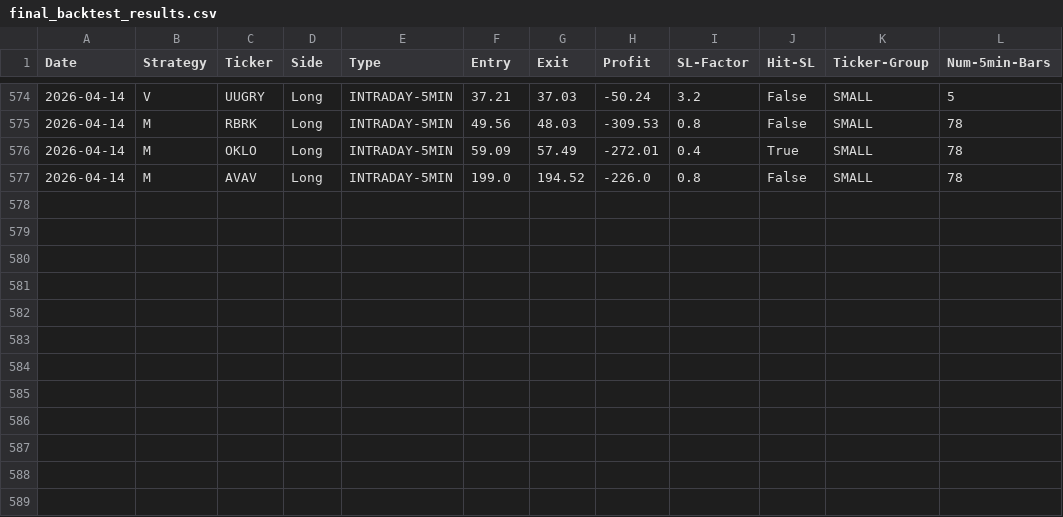
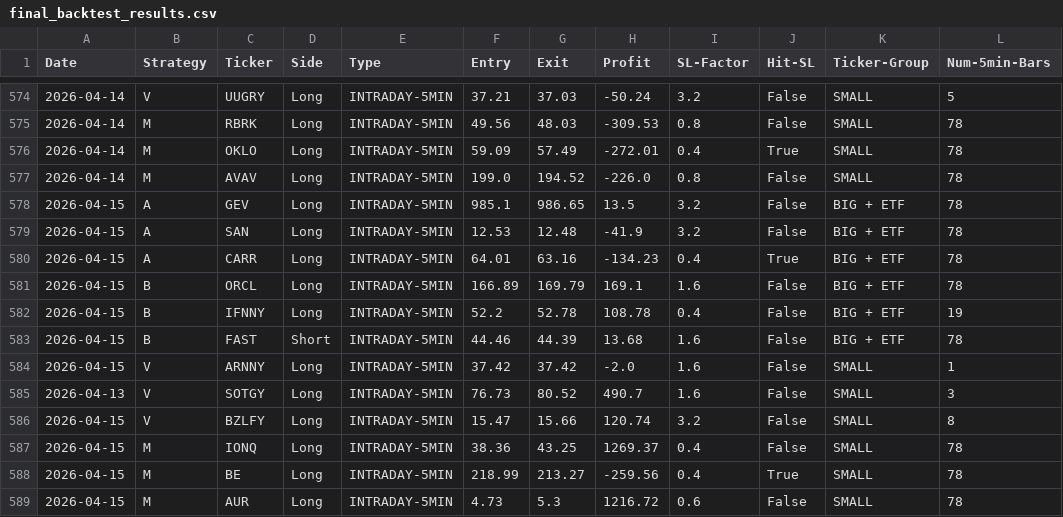
Before and after one commit to pollcerny-sudo/trading-agent-bot, a CSV file: final_backtest_results.csv, drawn as a sheet; only a part is shown, gaps mark what is left out; the diff names each change by its address in the sheet, - before the commit and + after, or states it on an @@ line.

```diff
--- a/final_backtest_results.csv
+++ b/final_backtest_results.csv
+row 578: 2026-04-15 | A | GEV | Long | INTRADAY-5MIN | 985.1 | 986.65 | 13.5 | 3.2 | False | BIG + ETF | 78
+row 579: 2026-04-15 | A | SAN | Long | INTRADAY-5MIN | 12.53 | 12.48 | -41.9 | 3.2 | False | BIG + ETF | 78
+row 580: 2026-04-15 | A | CARR | Long | INTRADAY-5MIN | 64.01 | 63.16 | -134.23 | 0.4 | True | BIG + ETF | 78
+row 581: 2026-04-15 | B | ORCL | Long | INTRADAY-5MIN | 166.89 | 169.79 | 169.1 | 1.6 | False | BIG + ETF | 78
+row 582: 2026-04-15 | B | IFNNY | Long | INTRADAY-5MIN | 52.2 | 52.78 | 108.78 | 0.4 | False | BIG + ETF | 19
+row 583: 2026-04-15 | B | FAST | Short | INTRADAY-5MIN | 44.46 | 44.39 | 13.68 | 1.6 | False | BIG + ETF | 78
+row 584: 2026-04-15 | V | ARNNY | Long | INTRADAY-5MIN | 37.42 | 37.42 | -2.0 | 1.6 | False | SMALL | 1
+row 585: 2026-04-13 | V | SOTGY | Long | INTRADAY-5MIN | 76.73 | 80.52 | 490.7 | 1.6 | False | SMALL | 3
+row 586: 2026-04-15 | V | BZLFY | Long | INTRADAY-5MIN | 15.47 | 15.66 | 120.74 | 3.2 | False | SMALL | 8
+row 587: 2026-04-15 | M | IONQ | Long | INTRADAY-5MIN | 38.36 | 43.25 | 1269.37 | 0.4 | False | SMALL | 78
+row 588: 2026-04-15 | M | BE | Long | INTRADAY-5MIN | 218.99 | 213.27 | -259.56 | 0.4 | True | SMALL | 78
+row 589: 2026-04-15 | M | AUR | Long | INTRADAY-5MIN | 4.73 | 5.3 | 1216.72 | 0.6 | False | SMALL | 78
```
Also changed, not shown: 2 other files.
